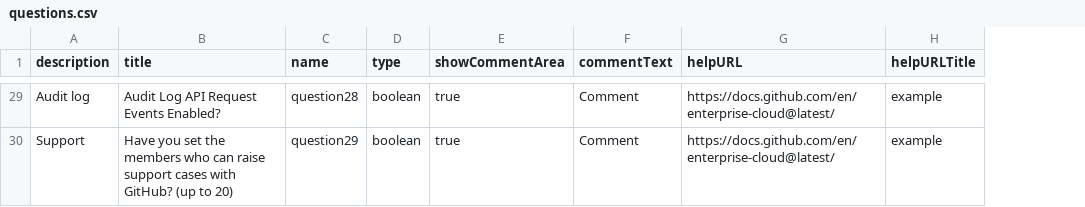
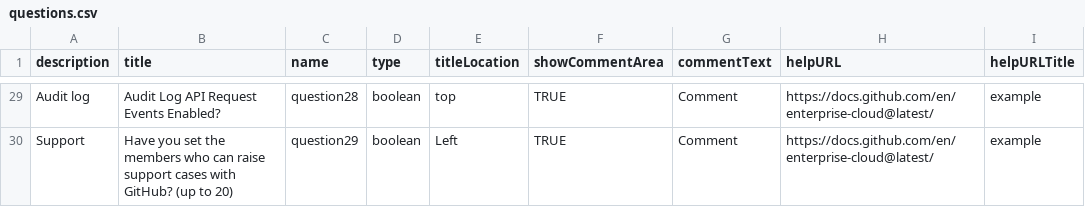
Before and after one commit to gitstua/gh-assessment, a CSV file: questions.csv, drawn as a sheet; only a part is shown, gaps mark what is left out; addresses are those after the commit; the diff covers the shown part only; the diff names each change by its address in the sheet, - before the commit and + after, or states it on an @@ line.

```diff
--- a/questions.csv
+++ b/questions.csv
+column E (titleLocation), rows 29-30: top | Left
-F29:F30 (showCommentArea): true
+F29:F30 (showCommentArea): TRUE
```
Also changed, not shown: 30 edited cells elsewhere in this file, 6 other files.
